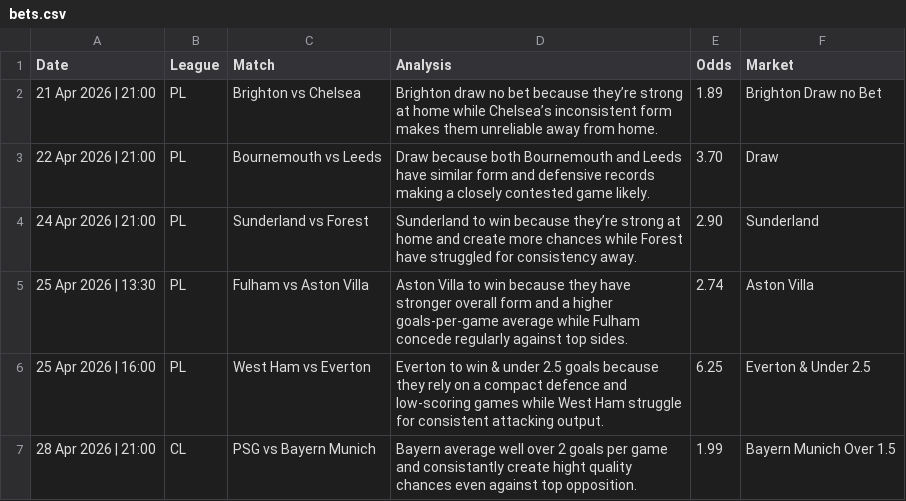
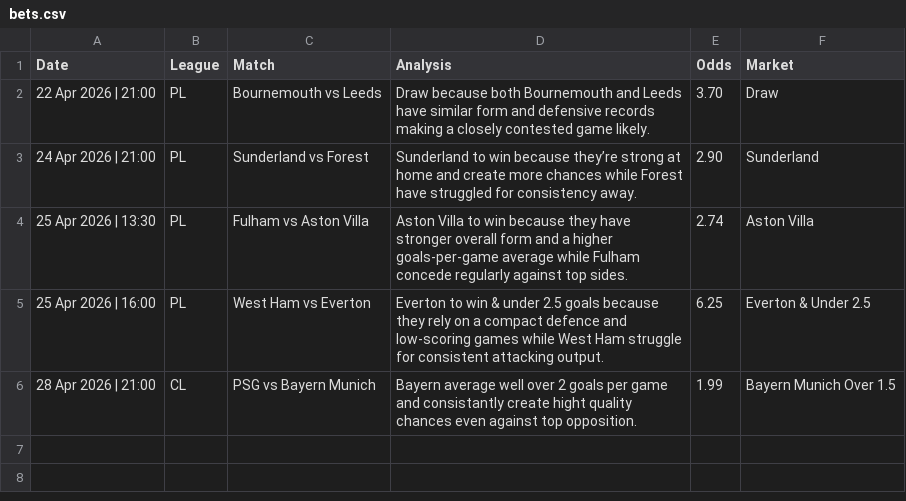
Before and after one commit to PLBETS/PLBETS.github.io, a CSV file: csv/bets.csv, drawn as a sheet; the diff names each change by its address in the sheet, - before the commit and + after, or states it on an @@ line.

```diff
--- a/csv/bets.csv
+++ b/csv/bets.csv
-row 2: 21 Apr 2026 | 21:00 | PL | Brighton vs Chelsea | Brighton draw no bet because they’re strong at home while Chelsea’s inconsistent form makes them unreliable away from home. | 1.89 | Brighton Draw no Bet
```
Also changed, not shown: csv/betlog.csv.
